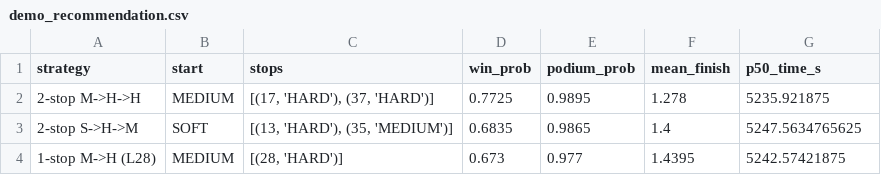
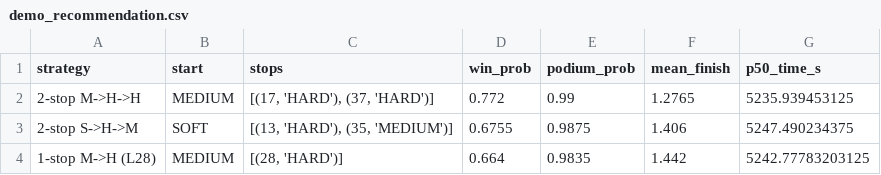
Before and after one commit to Shreyansh262/f1-strategist, a CSV file: reports/simulation/demo_recommendation.csv, drawn as a sheet.

```diff
--- a/reports/simulation/demo_recommendation.csv
+++ b/reports/simulation/demo_recommendation.csv
@@ -1,4 +1,4 @@
 strategy,start,stops,win_prob,podium_prob,mean_finish,p50_time_s
-2-stop M->H->H,MEDIUM,"[(17, 'HARD'), (37, 'HARD')]",0.7725,0.9895,1.278,5235.921875
-2-stop S->H->M,SOFT,"[(13, 'HARD'), (35, 'MEDIUM')]",0.6835,0.9865,1.4,5247.5634765625
-1-stop M->H (L28),MEDIUM,"[(28, 'HARD')]",0.673,0.977,1.4395,5242.57421875
+2-stop M->H->H,MEDIUM,"[(17, 'HARD'), (37, 'HARD')]",0.772,0.99,1.2765,5235.939453125
+2-stop S->H->M,SOFT,"[(13, 'HARD'), (35, 'MEDIUM')]",0.6755,0.9875,1.406,5247.490234375
+1-stop M->H (L28),MEDIUM,"[(28, 'HARD')]",0.664,0.9835,1.442,5242.77783203125
```
Also changed, not shown: reports/lap_time/model_comparison.csv, reports/lap_time/tft_breakdown.csv, 12 other files.
